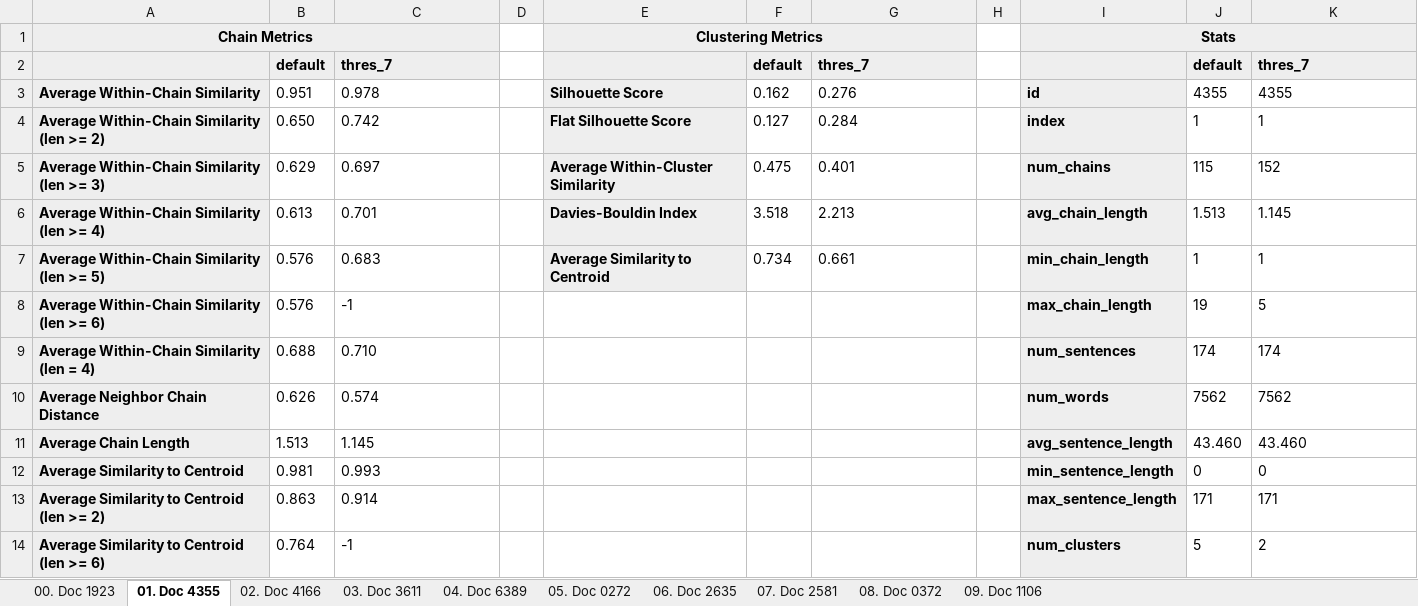
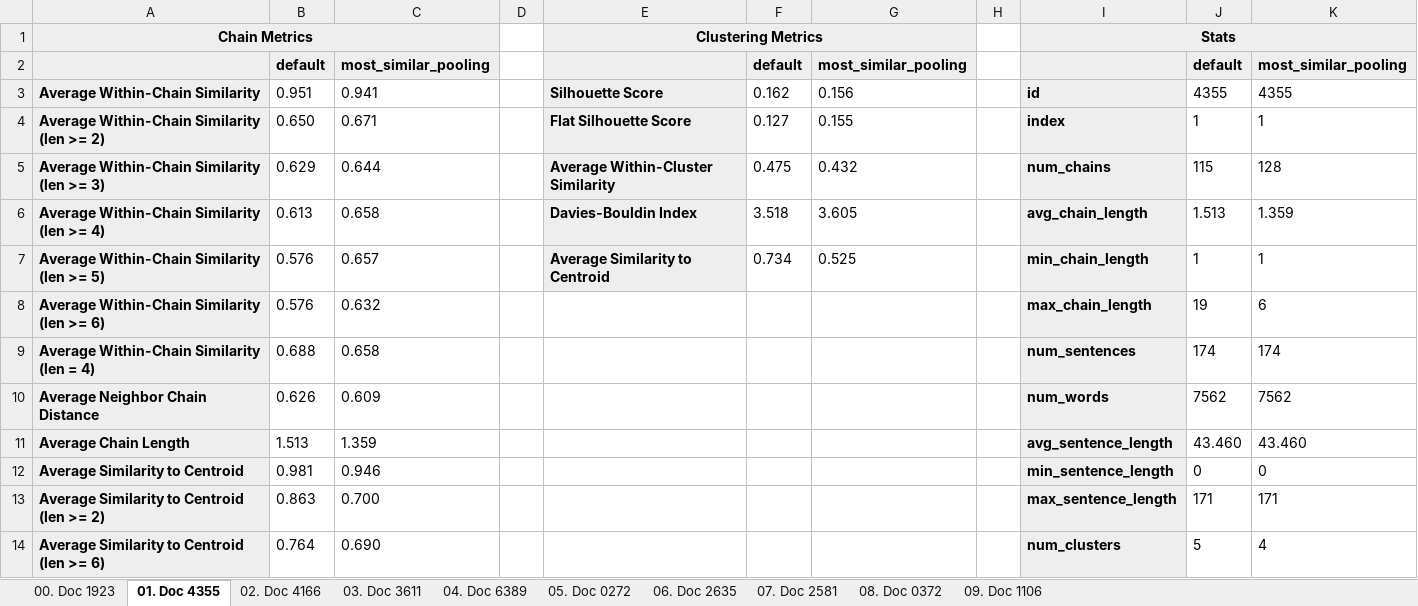
Before and after one commit to PKalozoumis/CEID-Thesis-2025, an Excel workbook: usercode/experiments/experiments.xlsx, sheet 01. Doc 4355, drawn as a sheet; values as stored, in another font and other column widths than the file's, no borders; the diff names each change by its address in the sheet, - before the commit and + after, or states it on an @@ line.

```diff
--- a/usercode/experiments/experiments.xlsx (sheet 01. Doc 4355)
+++ b/usercode/experiments/experiments.xlsx (sheet 01. Doc 4355)
-C2: thres_7
+C2: most_similar_pooling
-G2: thres_7
+G2: most_similar_pooling
-K2: thres_7
+K2: most_similar_pooling
-C3: 0.978
+C3: 0.941
-G3: 0.276
+G3: 0.156
-C4: 0.742
+C4: 0.671
-G4: 0.284
+G4: 0.155
-C5: 0.697
+C5: 0.644
-G5: 0.401
+G5: 0.432
-K5: 152
+K5: 128
-C6: 0.701
+C6: 0.658
-G6: 2.213
+G6: 3.605
-K6: 1.145
+K6: 1.359
-C7: 0.683
+C7: 0.657
-G7: 0.661
+G7: 0.525
-C8: -1
+C8: 0.632
-K8: 5
+K8: 6
-C9: 0.710
+C9: 0.658
-C10: 0.574
+C10: 0.609
-C11: 1.145
+C11: 1.359
-C12: 0.993
+C12: 0.946
-C13: 0.914
+C13: 0.700
-C14: -1
+C14: 0.690
-K14: 2
+K14: 4
```
Also changed, not shown: sheet 02. Doc 4166, sheet 03. Doc 3611, sheet 00. Doc 1923, sheet 04. Doc 6389, sheet 07. Doc 2581, sheet 09. Doc 1106, 3 more sheets, 49 other files.
